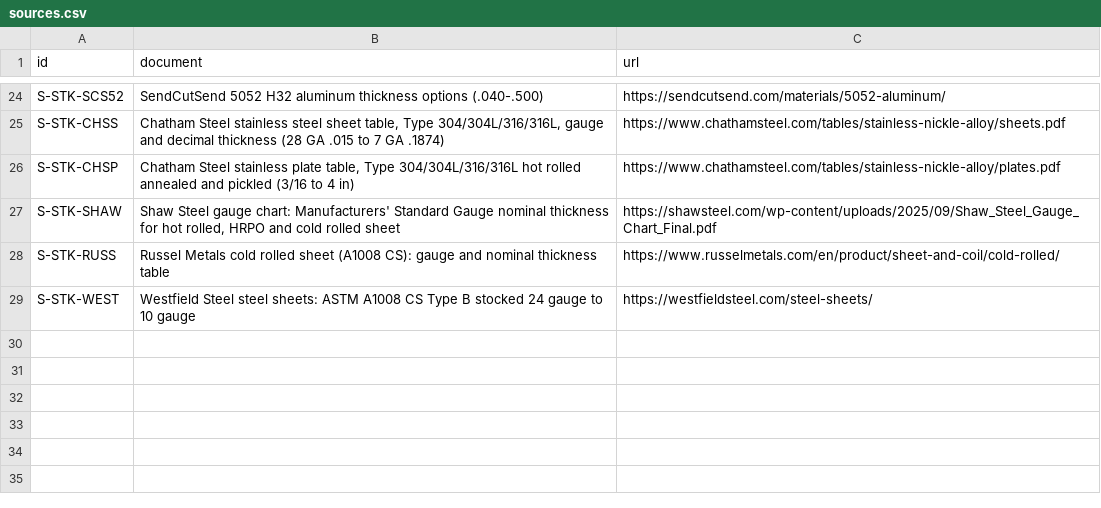
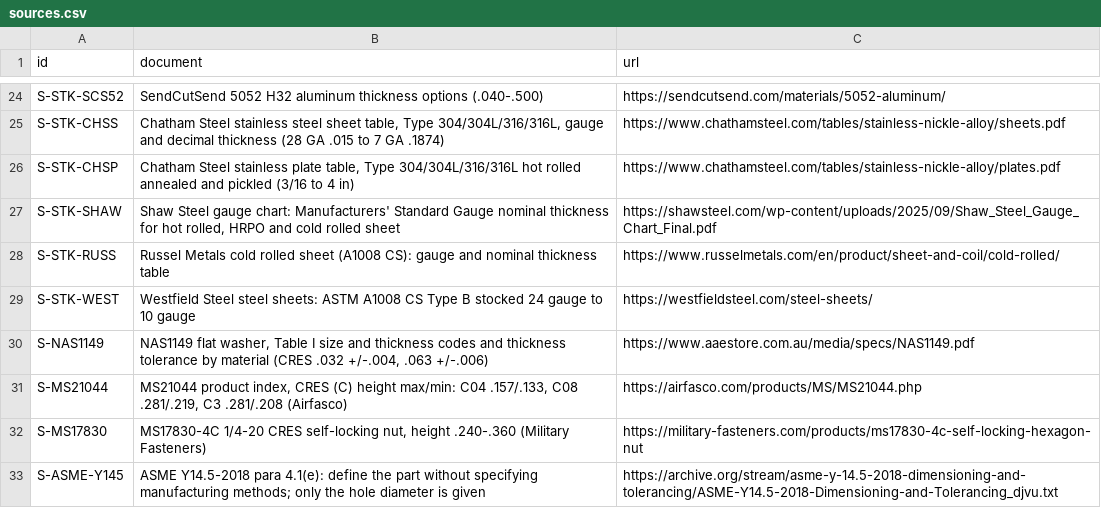
Before and after one commit to digitalnumbers/pem-dwg-note-generator, a CSV file: data/sources.csv, drawn as a sheet; only a part is shown, gaps mark what is left out; the diff names each change by its address in the sheet, - before the commit and + after, or states it on an @@ line.

Commit message:
v1.5.0: clinch hole callouts diameter only (tol per title block); stud auto length clears 2T + NAS1149 washer + MS21044/MS17830 lock nut

```diff
--- a/data/sources.csv
+++ b/data/sources.csv
+row 30: S-NAS1149 | NAS1149 flat washer, Table I size and thickness codes and thickness tolerance by material (CRES .032 +/-.004, .063 +/-.006) | https://www.aaestore.com.au/media/specs/NAS1149.pdf
+row 31: S-MS21044 | MS21044 product index, CRES (C) height max/min: C04 .157/.133, C08 .281/.219, C3 .281/.208 (Airfasco) | https://airfasco.com/products/MS/MS21044.php
+row 32: S-MS17830 | MS17830-4C 1/4-20 CRES self-locking nut, height .240-.360 (Military Fasteners) | https://military-fasteners.com/products/ms17830-4c-self-locking-hexagon-nut
+row 33: S-ASME-Y145 | ASME Y14.5-2018 para 4.1(e): define the part without specifying manufacturing methods; only the hole diameter is given | https://archive.org/stream/asme-y-14.5-2018-dimensioning-and-tolerancing/ASME-Y14.5-2018-Dimensioning-and-Tolerancing_djvu.txt
```
Also changed, not shown: 6 other files.
